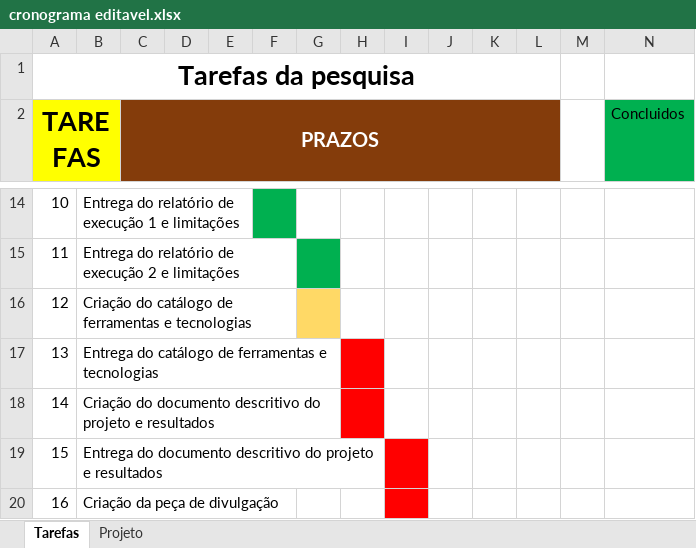
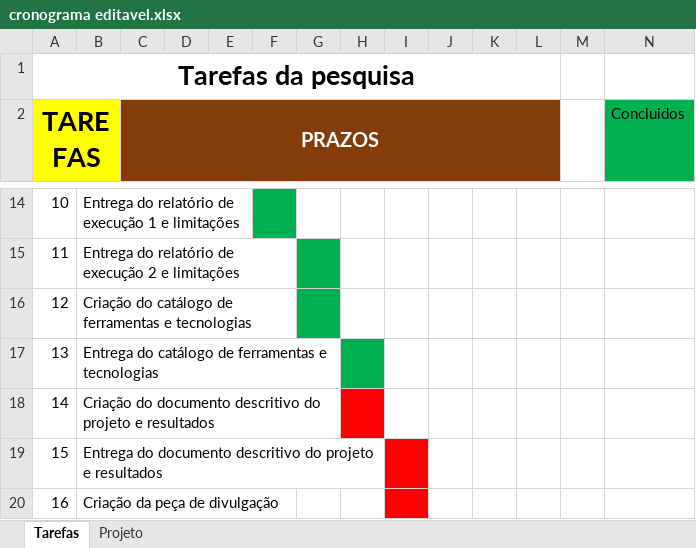
Before and after one commit to jotavital/Controle-de-Despesas, an Excel workbook: docs/cronograma editavel.xlsx, sheet Tarefas, drawn as a sheet; only a part is shown, gaps mark what is left out; values as stored, in another font and other column widths than the file's, no borders; the diff names each change by its address in the sheet, - before the commit and + after, or states it on an @@ line.

```diff
--- a/docs/cronograma editavel.xlsx (sheet Tarefas)
+++ b/docs/cronograma editavel.xlsx (sheet Tarefas)
-G16 fill: #FFD966
+G16 fill: #00B050
-H17 fill: #FF0000
+H17 fill: #00B050
```
Also changed, not shown: sheet Projeto, 2 other files.
